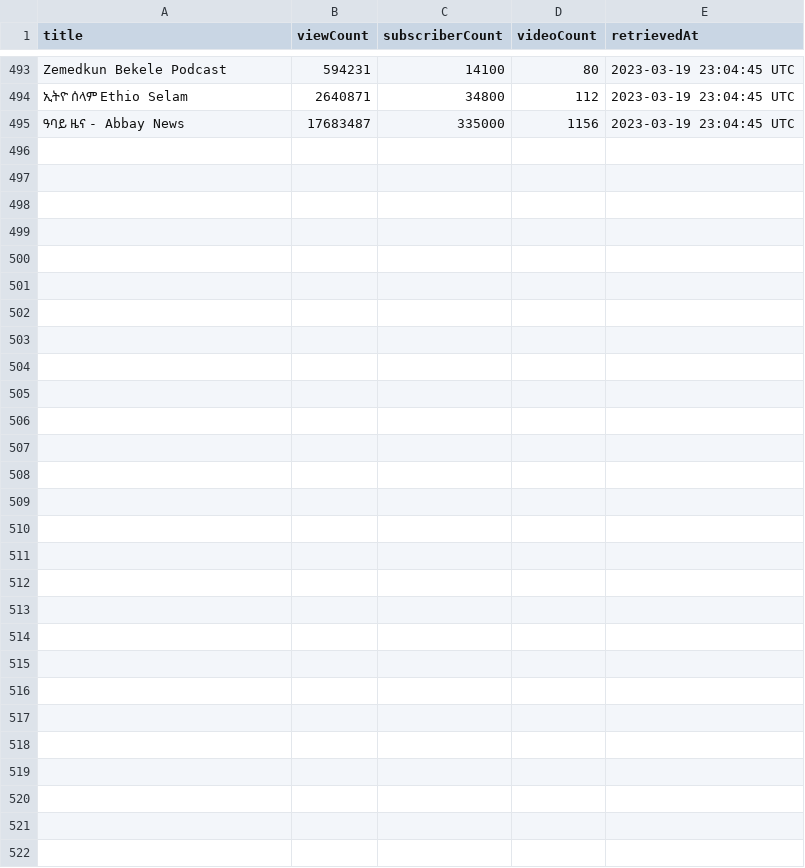
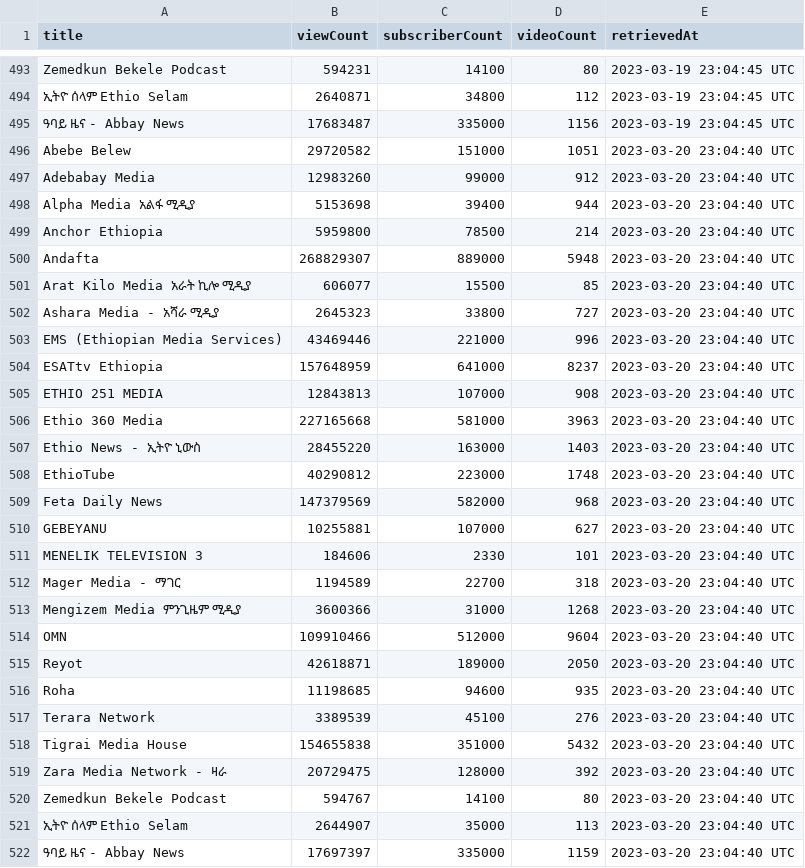
Before and after one commit to eyayaw/ethio-youtube-channels, a CSV file: data/channels-data_03-2023.csv, drawn as a sheet; only a part is shown, gaps mark what is left out; the diff names each change by its address in the sheet, - before the commit and + after, or states it on an @@ line.

Commit message:
fix: updated for date: 2023-03-20 * in main.py out_dir = "./" instead of "data/"

```diff
--- a/data/channels-data_03-2023.csv
+++ b/data/channels-data_03-2023.csv
+row 496: Abebe Belew | 29720582 | 151000 | 1051 | 2023-03-20 23:04:40 UTC
+row 497: Adebabay Media | 12983260 | 99000 | 912 | 2023-03-20 23:04:40 UTC
+row 498: Alpha Media አልፋ ሚዲያ | 5153698 | 39400 | 944 | 2023-03-20 23:04:40 UTC
+row 499: Anchor Ethiopia | 5959800 | 78500 | 214 | 2023-03-20 23:04:40 UTC
+row 500: Andafta | 268829307 | 889000 | 5948 | 2023-03-20 23:04:40 UTC
+row 501: Arat Kilo Media አራት ኪሎ ሚዲያ | 606077 | 15500 | 85 | 2023-03-20 23:04:40 UTC
+row 502: Ashara Media - አሻራ ሚዲያ | 2645323 | 33800 | 727 | 2023-03-20 23:04:40 UTC
+row 503: EMS (Ethiopian Media Services) | 43469446 | 221000 | 996 | 2023-03-20 23:04:40 UTC
+row 504: ESATtv Ethiopia | 157648959 | 641000 | 8237 | 2023-03-20 23:04:40 UTC
+row 505: ETHIO 251 MEDIA | 12843813 | 107000 | 908 | 2023-03-20 23:04:40 UTC
+row 506: Ethio 360 Media | 227165668 | 581000 | 3963 | 2023-03-20 23:04:40 UTC
+row 507: Ethio News - ኢትዮ ኒውስ | 28455220 | 163000 | 1403 | 2023-03-20 23:04:40 UTC
+row 508: EthioTube | 40290812 | 223000 | 1748 | 2023-03-20 23:04:40 UTC
+row 509: Feta Daily News | 147379569 | 582000 | 968 | 2023-03-20 23:04:40 UTC
+row 510: GEBEYANU | 10255881 | 107000 | 627 | 2023-03-20 23:04:40 UTC
+row 511: MENELIK TELEVISION 3 | 184606 | 2330 | 101 | 2023-03-20 23:04:40 UTC
+row 512: Mager Media - ማገር | 1194589 | 22700 | 318 | 2023-03-20 23:04:40 UTC
+row 513: Mengizem Media ምንጊዜም ሚዲያ | 3600366 | 31000 | 1268 | 2023-03-20 23:04:40 UTC
+row 514: OMN | 109910466 | 512000 | 9604 | 2023-03-20 23:04:40 UTC
+row 515: Reyot | 42618871 | 189000 | 2050 | 2023-03-20 23:04:40 UTC
+row 516: Roha | 11198685 | 94600 | 935 | 2023-03-20 23:04:40 UTC
+row 517: Terara Network | 3389539 | 45100 | 276 | 2023-03-20 23:04:40 UTC
+row 518: Tigrai Media House | 154655838 | 351000 | 5432 | 2023-03-20 23:04:40 UTC
+row 519: Zara Media Network - ዛራ | 20729475 | 128000 | 392 | 2023-03-20 23:04:40 UTC
+row 520: Zemedkun Bekele Podcast | 594767 | 14100 | 80 | 2023-03-20 23:04:40 UTC
+row 521: ኢትዮ ሰላም Ethio Selam | 2644907 | 35000 | 113 | 2023-03-20 23:04:40 UTC
+row 522: ዓባይ ዜና - Abbay News | 17697397 | 335000 | 1159 | 2023-03-20 23:04:40 UTC
```
Also changed, not shown: 3 other files.
